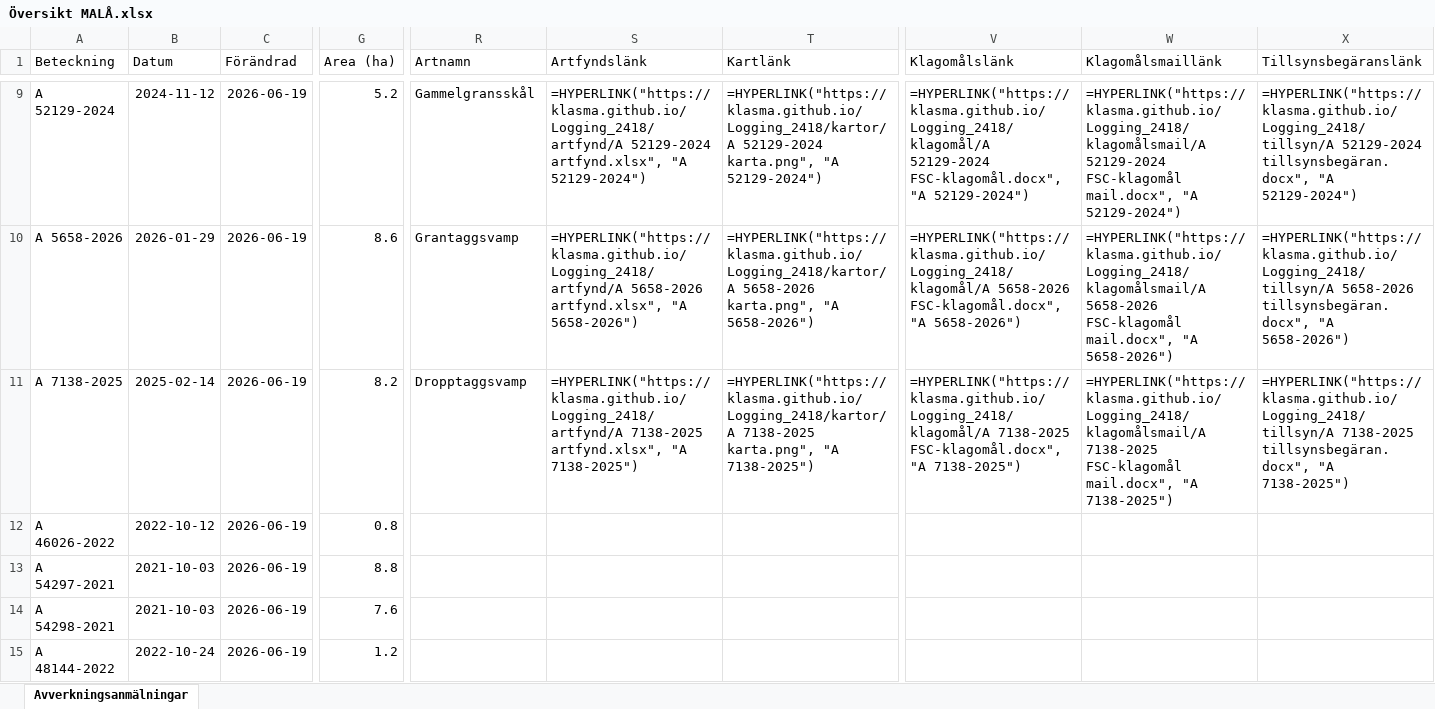
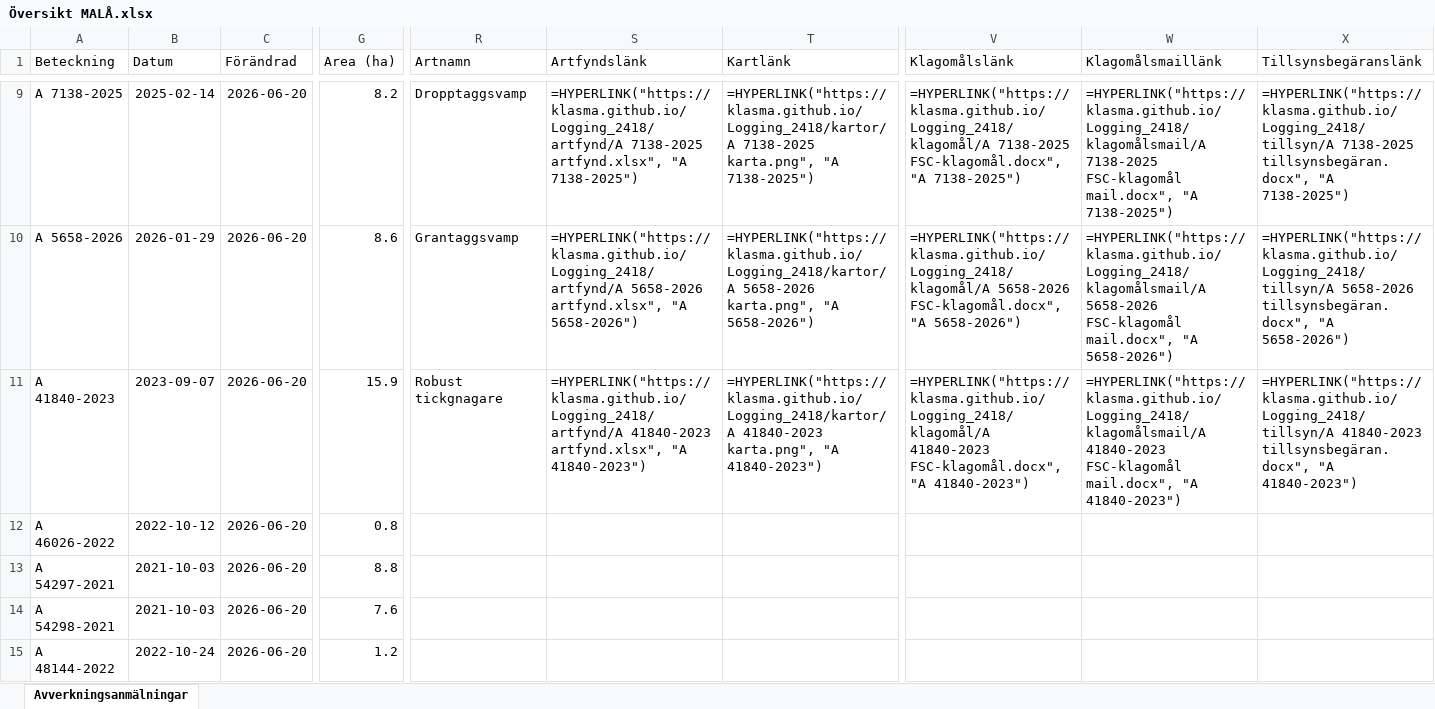
Before and after one commit to klasma/Logging_2418, an Excel workbook: Översikt MALÅ.xlsx, sheet Avverkningsanmälningar, drawn as a sheet; only a part is shown, gaps mark what is left out; values as stored, in another font and other column widths than the file's, no borders; formulas without a stored value are shown as written; the diff covers the shown part only; the diff names each change by its address in the sheet, - before the commit and + after, or states it on an @@ line.

```diff
--- a/Översikt MALÅ.xlsx (sheet Avverkningsanmälningar)
+++ b/Översikt MALÅ.xlsx (sheet Avverkningsanmälningar)
-A9 (Beteckning): A 52129-2024
+A9 (Beteckning): A 7138-2025
-B9 (Datum): 2024-11-12
+B9 (Datum): 2025-02-14
-C9:C15 (Förändrad): 2026-06-19
+C9:C15 (Förändrad): 2026-06-20
-G9 (Area (ha)): 5.2
+G9 (Area (ha)): 8.2
-R9 (Artnamn): Gammelgransskål
+R9 (Artnamn): Dropptaggsvamp
-S9 (Artfyndslänk): =HYPERLINK("https://klasma.github.io/Logging_2418/artfynd/A 52129-2024 artfynd.xlsx", "A 52129-2024")
+S9 (Artfyndslänk): =HYPERLINK("https://klasma.github.io/Logging_2418/artfynd/A 7138-2025 artfynd.xlsx", "A 7138-2025")
-T9 (Kartlänk): =HYPERLINK("https://klasma.github.io/Logging_2418/kartor/A 52129-2024 karta.png", "A 52129-2024")
+T9 (Kartlänk): =HYPERLINK("https://klasma.github.io/Logging_2418/kartor/A 7138-2025 karta.png", "A 7138-2025")
-V9 (Klagomålslänk): =HYPERLINK("https://klasma.github.io/Logging_2418/klagomål/A 52129-2024 FSC-klagomål.docx", "A 52129-2024")
+V9 (Klagomålslänk): =HYPERLINK("https://klasma.github.io/Logging_2418/klagomål/A 7138-2025 FSC-klagomål.docx", "A 7138-2025")
-W9 (Klagomålsmaillänk): =HYPERLINK("https://klasma.github.io/Logging_2418/klagomålsmail/A 52129-2024 FSC-klagomål mail.docx", "A 52129-2024")
+W9 (Klagomålsmaillänk): =HYPERLINK("https://klasma.github.io/Logging_2418/klagomålsmail/A 7138-2025 FSC-klagomål mail.docx", "A 7138-2025")
-X9 (Tillsynsbegäranslänk): =HYPERLINK("https://klasma.github.io/Logging_2418/tillsyn/A 52129-2024 tillsynsbegäran.docx", "A 52129-2024")
+X9 (Tillsynsbegäranslänk): =HYPERLINK("https://klasma.github.io/Logging_2418/tillsyn/A 7138-2025 tillsynsbegäran.docx", "A 7138-2025")
-A11 (Beteckning): A 7138-2025
+A11 (Beteckning): A 41840-2023
-B11 (Datum): 2025-02-14
+B11 (Datum): 2023-09-07
-G11 (Area (ha)): 8.2
+G11 (Area (ha)): 15.9
-R11 (Artnamn): Dropptaggsvamp
+R11 (Artnamn): Robust tickgnagare
-S11 (Artfyndslänk): =HYPERLINK("https://klasma.github.io/Logging_2418/artfynd/A 7138-2025 artfynd.xlsx", "A 7138-2025")
+S11 (Artfyndslänk): =HYPERLINK("https://klasma.github.io/Logging_2418/artfynd/A 41840-2023 artfynd.xlsx", "A 41840-2023")
-T11 (Kartlänk): =HYPERLINK("https://klasma.github.io/Logging_2418/kartor/A 7138-2025 karta.png", "A 7138-2025")
+T11 (Kartlänk): =HYPERLINK("https://klasma.github.io/Logging_2418/kartor/A 41840-2023 karta.png", "A 41840-2023")
-V11 (Klagomålslänk): =HYPERLINK("https://klasma.github.io/Logging_2418/klagomål/A 7138-2025 FSC-klagomål.docx", "A 7138-2025")
+V11 (Klagomålslänk): =HYPERLINK("https://klasma.github.io/Logging_2418/klagomål/A 41840-2023 FSC-klagomål.docx", "A 41840-2023")
-W11 (Klagomålsmaillänk): =HYPERLINK("https://klasma.github.io/Logging_2418/klagomålsmail/A 7138-2025 FSC-klagomål mail.docx", "A 7138-2025")
+W11 (Klagomålsmaillänk): =HYPERLINK("https://klasma.github.io/Logging_2418/klagomålsmail/A 41840-2023 FSC-klagomål mail.docx", "A 41840-2023")
-X11 (Tillsynsbegäranslänk): =HYPERLINK("https://klasma.github.io/Logging_2418/tillsyn/A 7138-2025 tillsynsbegäran.docx", "A 7138-2025")
+X11 (Tillsynsbegäranslänk): =HYPERLINK("https://klasma.github.io/Logging_2418/tillsyn/A 41840-2023 tillsynsbegäran.docx", "A 41840-2023")
```
Also changed, not shown: 1568 edited cells elsewhere in this sheet, artfynd/A 39692-2024 artfynd.xlsx, artfynd/A 41330-2024 artfynd.xlsx, 53 other files.
